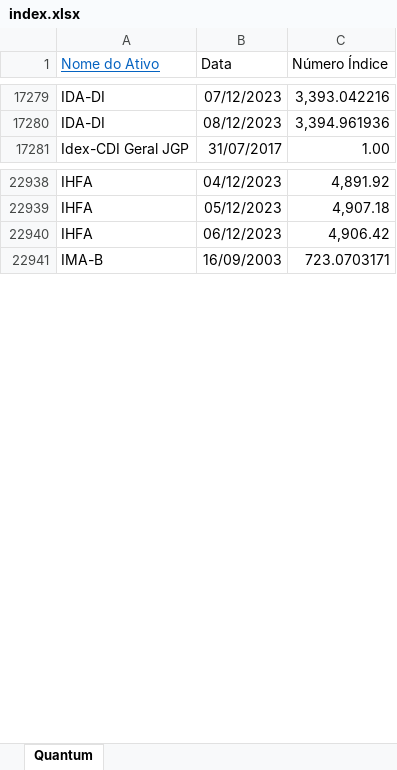
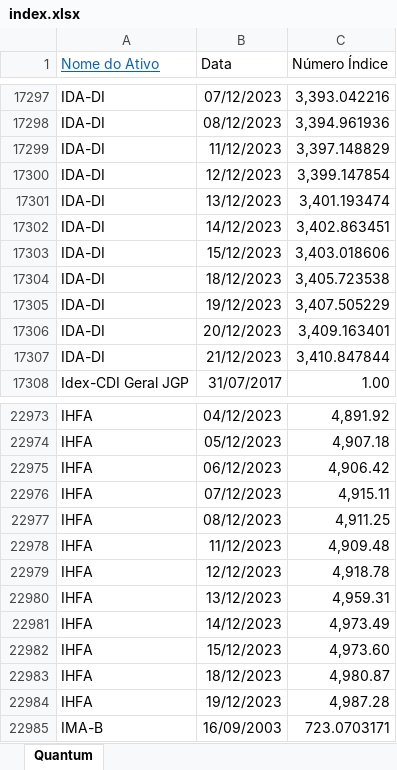
Before and after one commit to LFernando-Jr/desempenho-ativos, an Excel workbook: Dados/index.xlsx, sheet Quantum, drawn as a sheet; only a part is shown, gaps mark what is left out; values as stored, in another font and other column widths than the file's, no borders; the diff covers the shown part only; the diff names each change by its address in the sheet, - before the commit and + after, or states it on an @@ line.

```diff
--- a/Dados/index.xlsx (sheet Quantum)
+++ b/Dados/index.xlsx (sheet Quantum)
+row 17299: IDA-DI | 11/12/2023 | 3,397.148829
+row 17300: IDA-DI | 12/12/2023 | 3,399.147854
+row 17301: IDA-DI | 13/12/2023 | 3,401.193474
+row 17302: IDA-DI | 14/12/2023 | 3,402.863451
+row 17303: IDA-DI | 15/12/2023 | 3,403.018606
+row 17304: IDA-DI | 18/12/2023 | 3,405.723538
+row 17305: IDA-DI | 19/12/2023 | 3,407.505229
+row 17306: IDA-DI | 20/12/2023 | 3,409.163401
+row 17307: IDA-DI | 21/12/2023 | 3,410.847844
+row 22976: IHFA | 07/12/2023 | 4,915.11
+row 22977: IHFA | 08/12/2023 | 4,911.25
+row 22978: IHFA | 11/12/2023 | 4,909.48
+row 22979: IHFA | 12/12/2023 | 4,918.78
+row 22980: IHFA | 13/12/2023 | 4,959.31
+row 22981: IHFA | 14/12/2023 | 4,973.49
+row 22982: IHFA | 15/12/2023 | 4,973.60
+row 22983: IHFA | 18/12/2023 | 4,980.87
+row 22984: IHFA | 19/12/2023 | 4,987.28
```
Also changed, not shown: 53 added rows elsewhere in this sheet, Dados/fundos.xlsx, 12 other files.
